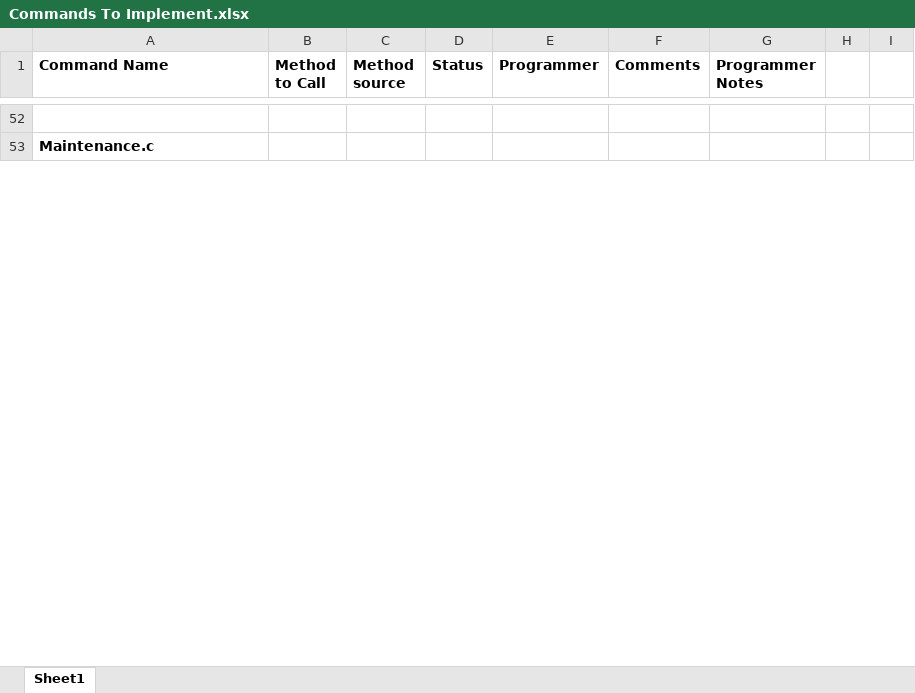
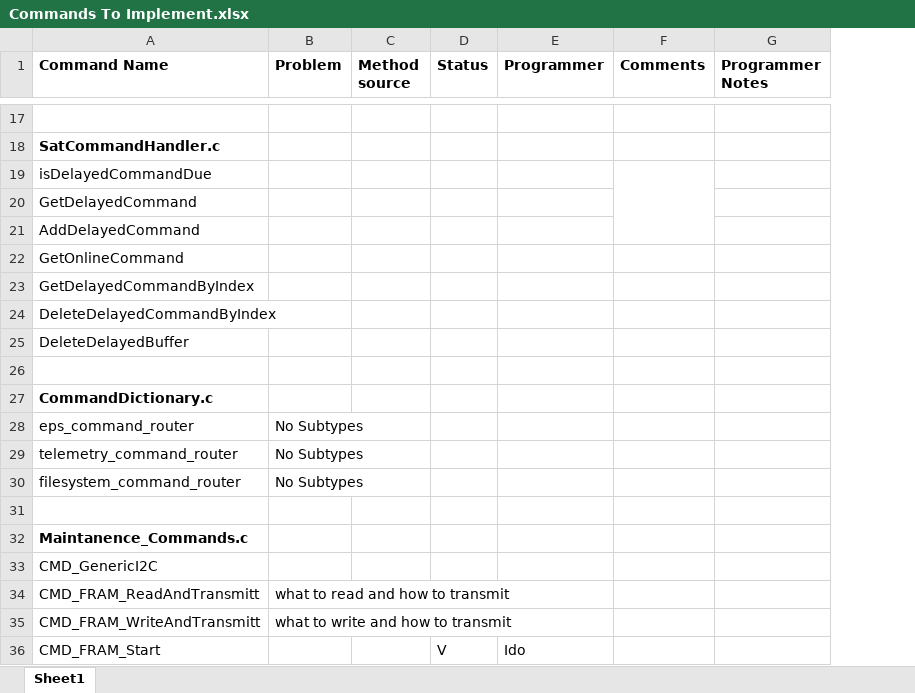
Before and after one commit to Rogozin-Tevel/GlobusSatProject, an Excel workbook: Commands To Implement.xlsx, sheet Sheet1, drawn as a sheet; only a part is shown, gaps mark what is left out; values as stored, in another font and other column widths than the file's, no borders; removed rows and columns are numbered as before the commit, all else as after; the diff covers the shown part only; the diff names each change by its address in the sheet, - before the commit and + after, or states it on an @@ line.

```diff
--- a/Commands To Implement.xlsx (sheet Sheet1)
+++ b/Commands To Implement.xlsx (sheet Sheet1)
-column B (Method to Call), empty
+column B (Problem), empty
-column H, empty
-column I, empty
-A18 (Command Name): Maintenance.c
+A18 (Command Name): SatCommandHandler.c
+row 19: isDelayedCommandDue
+row 20: GetDelayedCommand
+row 21: AddDelayedCommand
+row 22: GetOnlineCommand
+row 23: GetDelayedCommandByIndex
+row 24: DeleteDelayedCommandByIndex
+row 25: DeleteDelayedBuffer
+row 26: (empty)
+row 27: CommandDictionary.c
+row 28: eps_command_router | No Subtypes
+row 29: telemetry_command_router | No Subtypes
+row 30: filesystem_command_router | No Subtypes
+row 31: (empty)
+row 32: Maintanence_Commands.c
+row 33: CMD_GenericI2C
+row 34: CMD_FRAM_ReadAndTransmitt | what to read and how to transmit
+row 35: CMD_FRAM_WriteAndTransmitt | what to write and how to transmit
+row 36: CMD_FRAM_Start |  |  | V | Ido
```
Also changed, not shown: 33 added rows, 48 removed rows and 18 edited cells elsewhere in this sheet, 2 other files.
